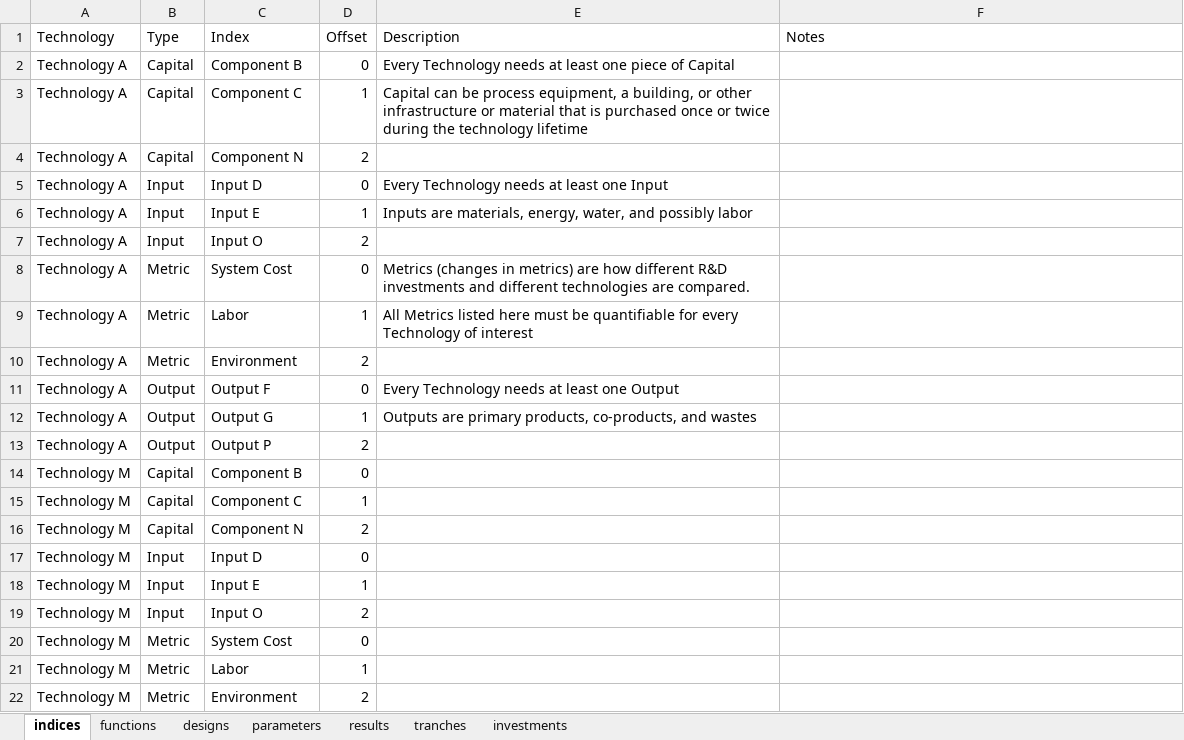
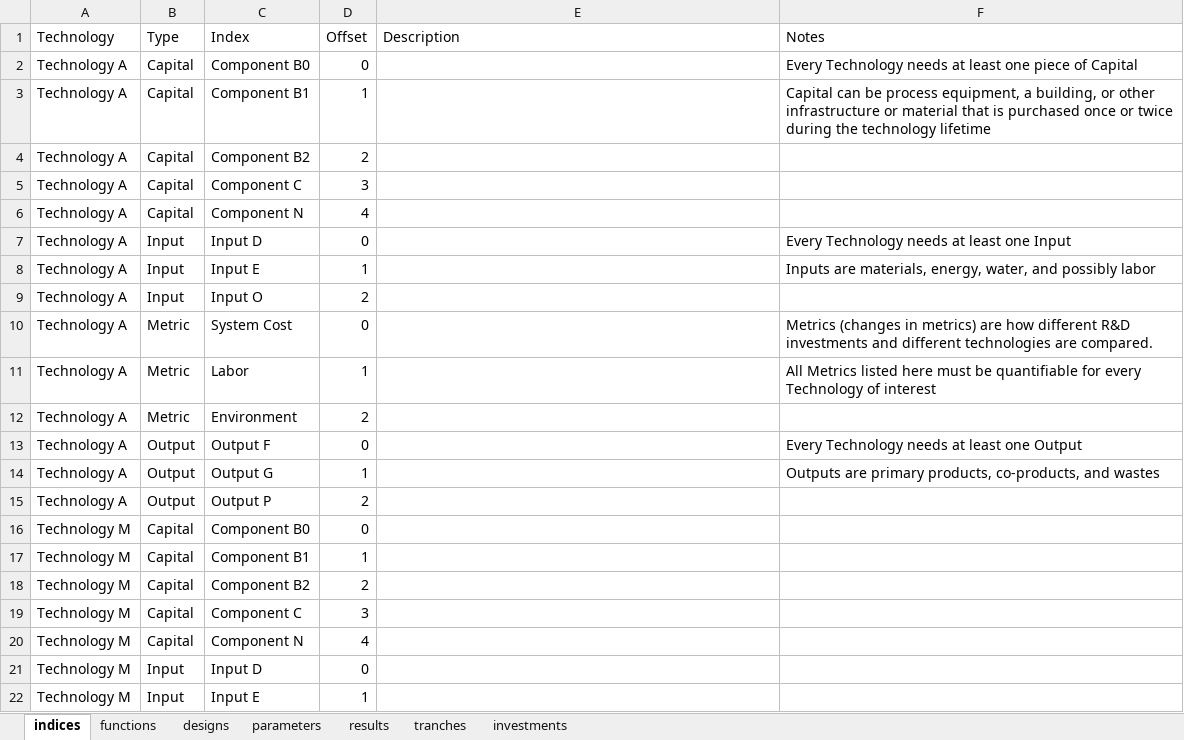
Before and after one commit to NREL/tyche, an Excel workbook: src/technology/template/template.xlsx, sheet indices, drawn as a sheet; only a part is shown; the shorter side is filled out with more unchanged rows; values as stored, in another font and other column widths than the file's, no borders; addresses are those after the commit; the diff names each change by its address in the sheet, - before the commit and + after, or states it on an @@ line.

```diff
--- a/src/technology/template/template.xlsx (sheet indices)
+++ b/src/technology/template/template.xlsx (sheet indices)
-C2 (Index): Component B
+C2 (Index): Component B0
-E2 (Description): Every Technology needs at least one piece of Capital
+E2 (Description): (empty)
-F2 (Notes): (empty)
+F2 (Notes): Every Technology needs at least one piece of Capital
-C3 (Index): Component C
+C3 (Index): Component B1
-E3 (Description): Capital can be process equipment, a building, or other infrastructure or material that is purchased once or twice during the technology lifetime
+E3 (Description): (empty)
-F3 (Notes): (empty)
+F3 (Notes): Capital can be process equipment, a building, or other infrastructure or material that is purchased once or twice during the technology lifetime
-C4 (Index): Component N
+C4 (Index): Component B2
+row 5: Technology A | Capital | Component C | 3
+row 6: Technology A | Capital | Component N | 4
-E7 (Description): Every Technology needs at least one Input
+E7 (Description): (empty)
-F7 (Notes): (empty)
+F7 (Notes): Every Technology needs at least one Input
-E8 (Description): Inputs are materials, energy, water, and possibly labor
+E8 (Description): (empty)
-F8 (Notes): (empty)
+F8 (Notes): Inputs are materials, energy, water, and possibly labor
-E10 (Description): Metrics (changes in metrics) are how different R&D investments and different technologies are compared.
+E10 (Description): (empty)
-F10 (Notes): (empty)
+F10 (Notes): Metrics (changes in metrics) are how different R&D investments and different technologies are compared.
-E11 (Description): All Metrics listed here must be quantifiable for every Technology of interest
+E11 (Description): (empty)
-F11 (Notes): (empty)
+F11 (Notes): All Metrics listed here must be quantifiable for every Technology of interest
-E13 (Description): Every Technology needs at least one Output
+E13 (Description): (empty)
-F13 (Notes): (empty)
+F13 (Notes): Every Technology needs at least one Output
-E14 (Description): Outputs are primary products, co-products, and wastes
+E14 (Description): (empty)
-F14 (Notes): (empty)
+F14 (Notes): Outputs are primary products, co-products, and wastes
-C16 (Index): Component B
+C16 (Index): Component B0
-C17 (Index): Component C
+C17 (Index): Component B1
-C18 (Index): Component N
+C18 (Index): Component B2
+row 19: Technology M | Capital | Component C | 3
+row 20: Technology M | Capital | Component N | 4
```
Also changed, not shown: sheet parameters, sheet designs, sheet investments, sheet tranches.
